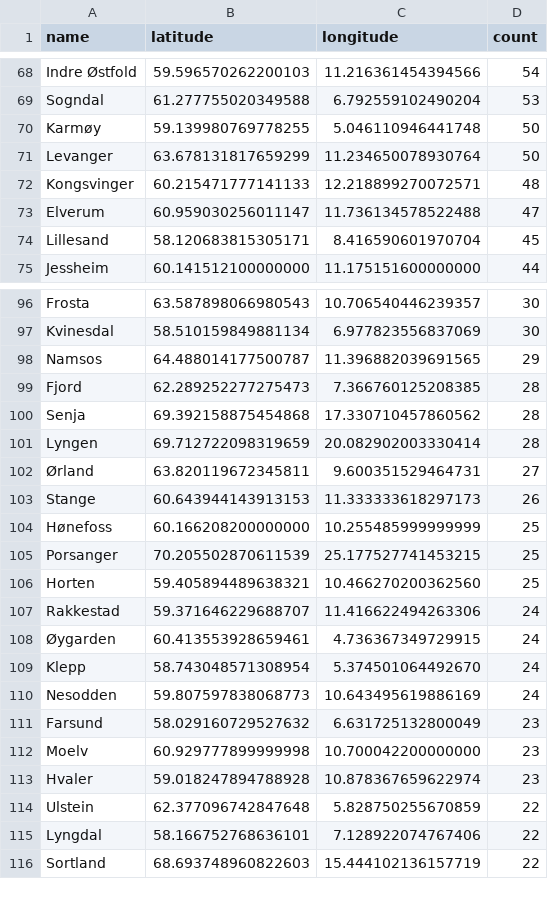
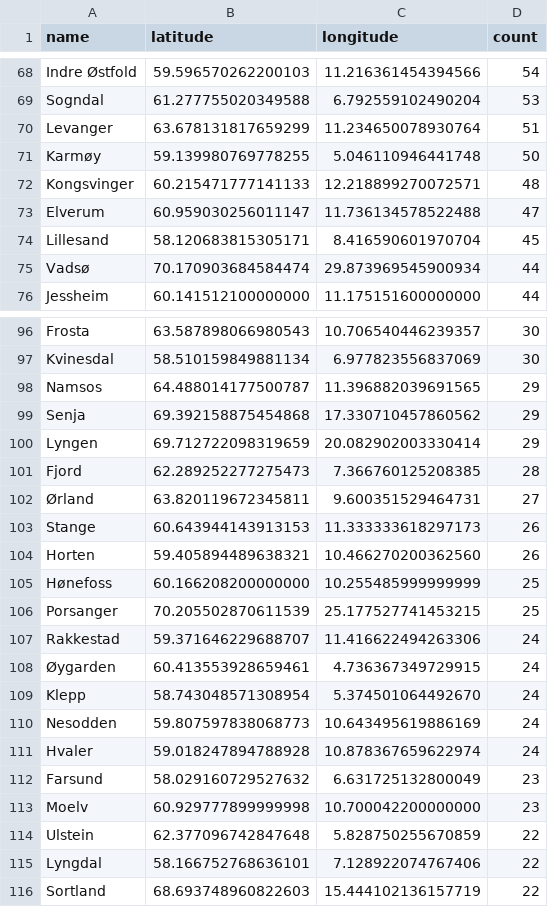
Before and after one commit to EllingOftedal/GIS-Blog, a CSV file: scripts/nrk/inland/results/innland_summarized.csv, drawn as a sheet; only a part is shown, gaps mark what is left out; the diff covers the shown part only.

```diff
--- a/scripts/nrk/inland/results/innland_summarized.csv
+++ b/scripts/nrk/inland/results/innland_summarized.csv
@@ -69,4 +69,4 @@ Indre Østfold,59.596570262200103,11.216361454394566,54
 Sogndal,61.277755020349588,6.792559102490204,53
+Levanger,63.678131817659299,11.234650078930764,51
 Karmøy,59.139980769778255,5.046110946441748,50
-Levanger,63.678131817659299,11.234650078930764,50
 Kongsvinger,60.215471777141133,12.218899270072571,48
@@ -74,2 +74,3 @@ Elverum,60.959030256011147,11.736134578522488,47
 Lillesand,58.120683815305171,8.416590601970704,45
+Vadsø,70.170903684584474,29.873969545900934,44
 Jessheim,60.141512100000000,11.175151600000000,44
@@ -98,10 +98,10 @@ Kvinesdal,58.510159849881134,6.977823556837069,30
 Namsos,64.488014177500787,11.396882039691565,29
+Senja,69.392158875454868,17.330710457860562,29
+Lyngen,69.712722098319659,20.082902003330414,29
 Fjord,62.289252277275473,7.366760125208385,28
-Senja,69.392158875454868,17.330710457860562,28
-Lyngen,69.712722098319659,20.082902003330414,28
 Ørland,63.820119672345811,9.600351529464731,27
 Stange,60.643944143913153,11.333333618297173,26
+Horten,59.405894489638321,10.466270200362560,26
 Hønefoss,60.166208200000000,10.255485999999999,25
 Porsanger,70.205502870611539,25.177527741453215,25
-Horten,59.405894489638321,10.466270200362560,25
 Rakkestad,59.371646229688707,11.416622494263306,24
@@ -110,5 +110,5 @@ Klepp,58.743048571308954,5.374501064492670,24
 Nesodden,59.807597838068773,10.643495619886169,24
+Hvaler,59.018247894788928,10.878367659622974,24
 Farsund,58.029160729527632,6.631725132800049,23
 Moelv,60.929777899999998,10.700042200000000,23
-Hvaler,59.018247894788928,10.878367659622974,23
 Ulstein,62.377096742847648,5.828750255670859,22
```
Also changed, not shown: 15 added rows, 16 removed rows and 30 edited cells elsewhere in this file, scripts/nrk/global/results/countries_summarized.csv.
